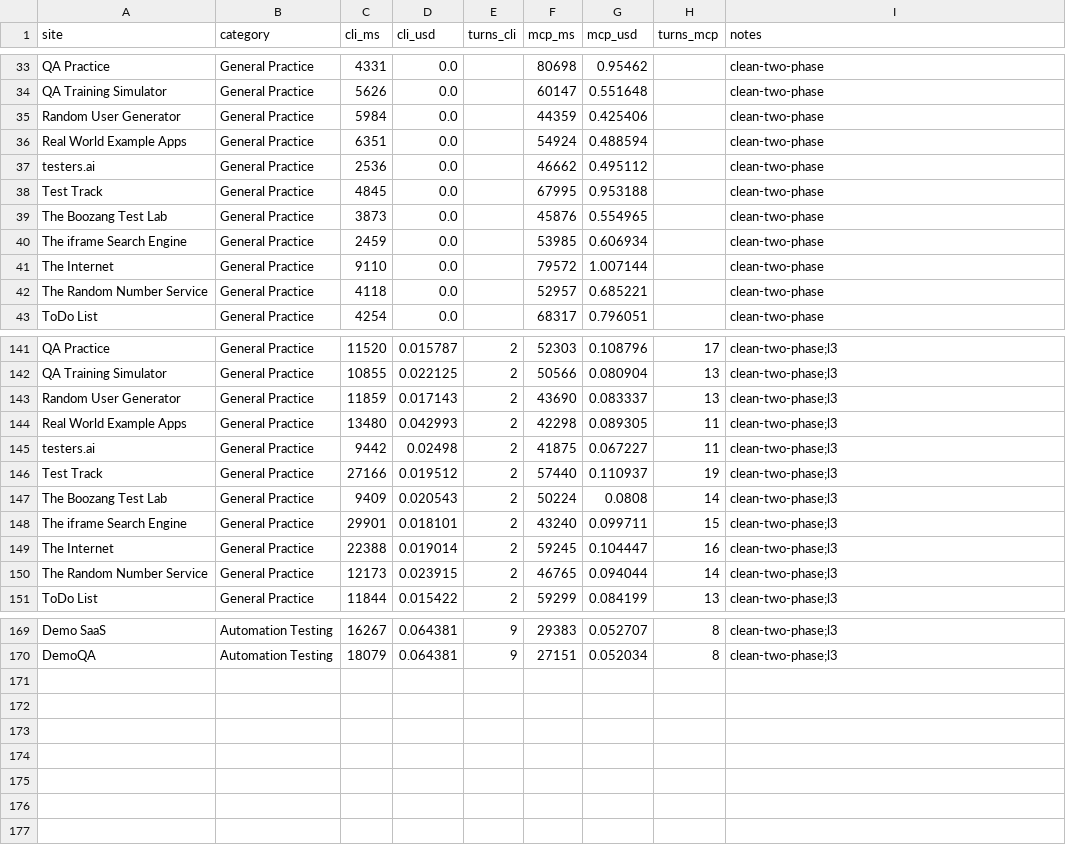
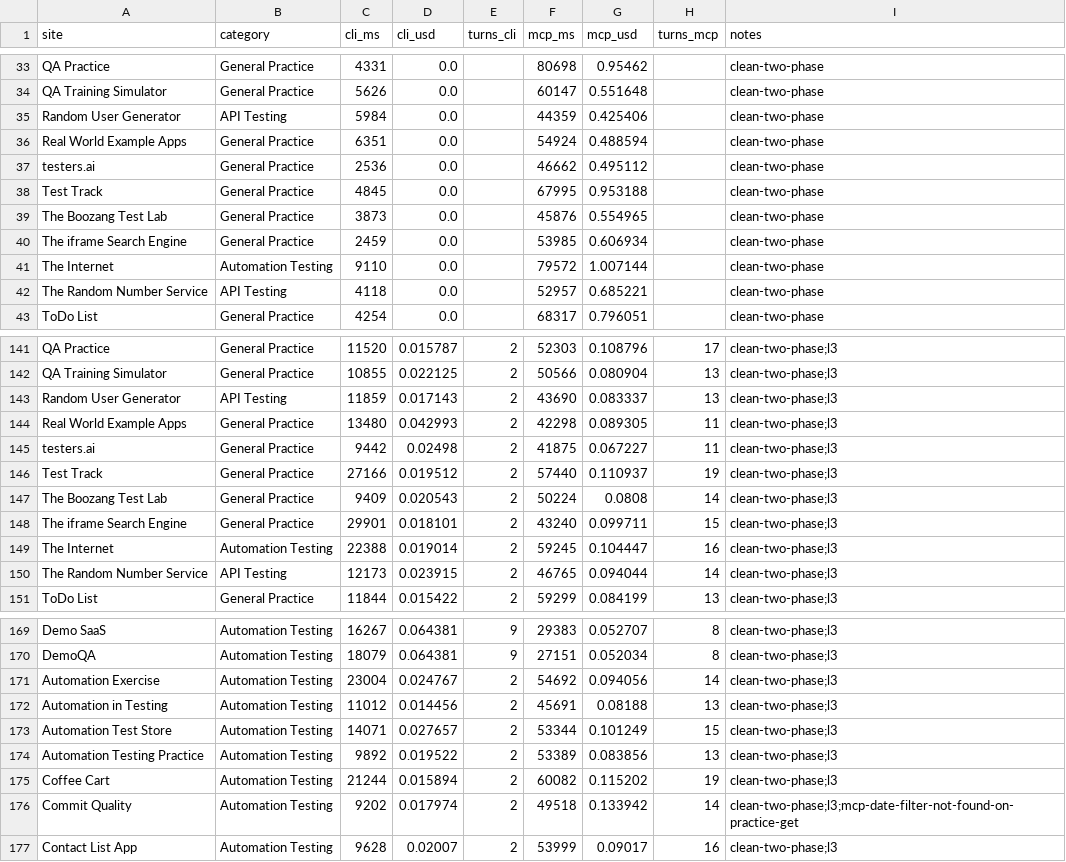
Before and after one commit to lana-20/practice-testing, a CSV file: rerun_results.csv, drawn as a sheet; only a part is shown, gaps mark what is left out.

```diff
--- a/rerun_results.csv
+++ b/rerun_results.csv
@@ -34,3 +34,3 @@ QA Practice,General Practice,4331,0.0,,80698,0.95462,,clean-two-phase
 QA Training Simulator,General Practice,5626,0.0,,60147,0.551648,,clean-two-phase
-Random User Generator,General Practice,5984,0.0,,44359,0.425406,,clean-two-phase
+Random User Generator,API Testing,5984,0.0,,44359,0.425406,,clean-two-phase
 Real World Example Apps,General Practice,6351,0.0,,54924,0.488594,,clean-two-phase
@@ -40,4 +40,4 @@ The Boozang Test Lab,General Practice,3873,0.0,,45876,0.554965,,clean-two-phase
 The iframe Search Engine,General Practice,2459,0.0,,53985,0.606934,,clean-two-phase
-The Internet,General Practice,9110,0.0,,79572,1.007144,,clean-two-phase
-The Random Number Service,General Practice,4118,0.0,,52957,0.685221,,clean-two-phase
+The Internet,Automation Testing,9110,0.0,,79572,1.007144,,clean-two-phase
+The Random Number Service,API Testing,4118,0.0,,52957,0.685221,,clean-two-phase
 ToDo List,General Practice,4254,0.0,,68317,0.796051,,clean-two-phase
@@ -142,3 +142,3 @@ QA Practice,General Practice,11520,0.015787,2,52303,0.108796,17,clean-two-phase;
 QA Training Simulator,General Practice,10855,0.022125,2,50566,0.080904,13,clean-two-phase;l3
-Random User Generator,General Practice,11859,0.017143,2,43690,0.083337,13,clean-two-phase;l3
+Random User Generator,API Testing,11859,0.017143,2,43690,0.083337,13,clean-two-phase;l3
 Real World Example Apps,General Practice,13480,0.042993,2,42298,0.089305,11,clean-two-phase;l3
@@ -148,4 +148,4 @@ The Boozang Test Lab,General Practice,9409,0.020543,2,50224,0.0808,14,clean-two-
 The iframe Search Engine,General Practice,29901,0.018101,2,43240,0.099711,15,clean-two-phase;l3
-The Internet,General Practice,22388,0.019014,2,59245,0.104447,16,clean-two-phase;l3
-The Random Number Service,General Practice,12173,0.023915,2,46765,0.094044,14,clean-two-phase;l3
+The Internet,Automation Testing,22388,0.019014,2,59245,0.104447,16,clean-two-phase;l3
+The Random Number Service,API Testing,12173,0.023915,2,46765,0.094044,14,clean-two-phase;l3
 ToDo List,General Practice,11844,0.015422,2,59299,0.084199,13,clean-two-phase;l3
@@ -170 +170,8 @@ Demo SaaS,Automation Testing,16267,0.064381,9,29383,0.052707,8,clean-two-phase;l
 DemoQA,Automation Testing,18079,0.064381,9,27151,0.052034,8,clean-two-phase;l3
+Automation Exercise,Automation Testing,23004,0.024767,2,54692,0.094056,14,clean-two-phase;l3
+Automation in Testing,Automation Testing,11012,0.014456,2,45691,0.08188,13,clean-two-phase;l3
+Automation Test Store,Automation Testing,14071,0.027657,2,53344,0.101249,15,clean-two-phase;l3
+Automation Testing Practice,Automation Testing,9892,0.019522,2,53389,0.083856,13,clean-two-phase;l3
+Coffee Cart,Automation Testing,21244,0.015894,2,60082,0.115202,19,clean-two-phase;l3
+Commit Quality,Automation Testing,9202,0.017974,2,49518,0.133942,14,clean-two-phase;l3;mcp-date-filter-not-found-on-practice-get
+Contact List App,Automation Testing,9628,0.02007,2,53999,0.09017,16,clean-two-phase;l3
```
Also changed, not shown: 2 other files.
